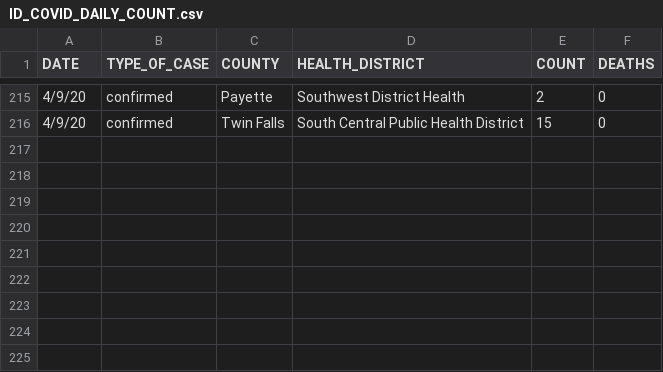
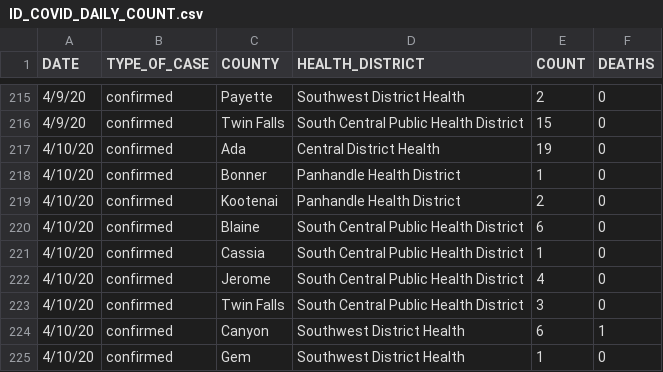
Before and after one commit to Boise-State-HCRI/Idaho_COVID-19, a CSV file: ID_COVID_DAILY_COUNT.csv, drawn as a sheet; only a part is shown, gaps mark what is left out; the diff names each change by its address in the sheet, - before the commit and + after, or states it on an @@ line.

Commit message:
Add 4/10 Data

```diff
--- a/ID_COVID_DAILY_COUNT.csv
+++ b/ID_COVID_DAILY_COUNT.csv
+row 217: 4/10/20 | confirmed | Ada | Central District Health | 19 | 0
+row 218: 4/10/20 | confirmed | Bonner | Panhandle Health District | 1 | 0
+row 219: 4/10/20 | confirmed | Kootenai | Panhandle Health District | 2 | 0
+row 220: 4/10/20 | confirmed | Blaine | South Central Public Health District | 6 | 0
+row 221: 4/10/20 | confirmed | Cassia | South Central Public Health District | 1 | 0
+row 222: 4/10/20 | confirmed | Jerome | South Central Public Health District | 4 | 0
+row 223: 4/10/20 | confirmed | Twin Falls | South Central Public Health District | 3 | 0
+row 224: 4/10/20 | confirmed | Canyon | Southwest District Health | 6 | 1
+row 225: 4/10/20 | confirmed | Gem | Southwest District Health | 1 | 0
```
Also changed, not shown: ID_COVID_CUMULATIVE_BY_DATE.csv, 5 other files.
